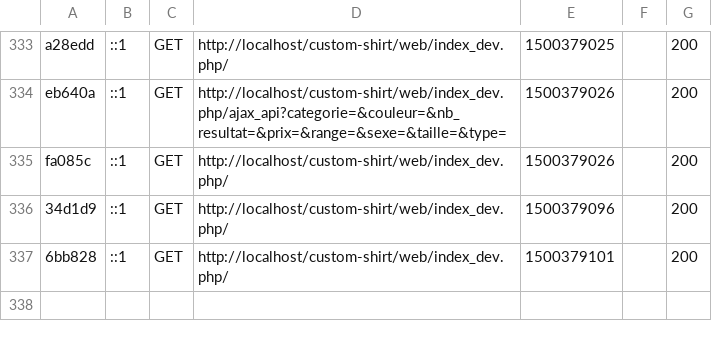
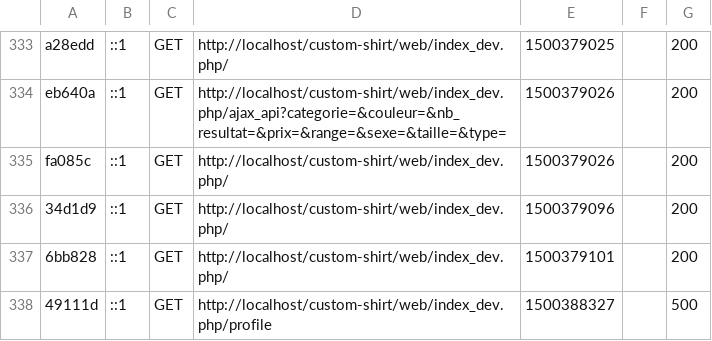
Before and after one commit to doud94220/custom-shirt, a CSV file: var/cache/profiler/index.csv, drawn as a sheet; only a part is shown, gaps mark what is left out.

```diff
--- a/var/cache/profiler/index.csv
+++ b/var/cache/profiler/index.csv
@@ -337 +337,2 @@ fa085c,::1,GET,http://localhost/custom-shirt/web/index_dev.php/,1500379026,,200
 6bb828,::1,GET,http://localhost/custom-shirt/web/index_dev.php/,1500379101,,200
+49111d,::1,GET,http://localhost/custom-shirt/web/index_dev.php/profile,1500388327,,500
```
Also changed, not shown: 3 other files.
